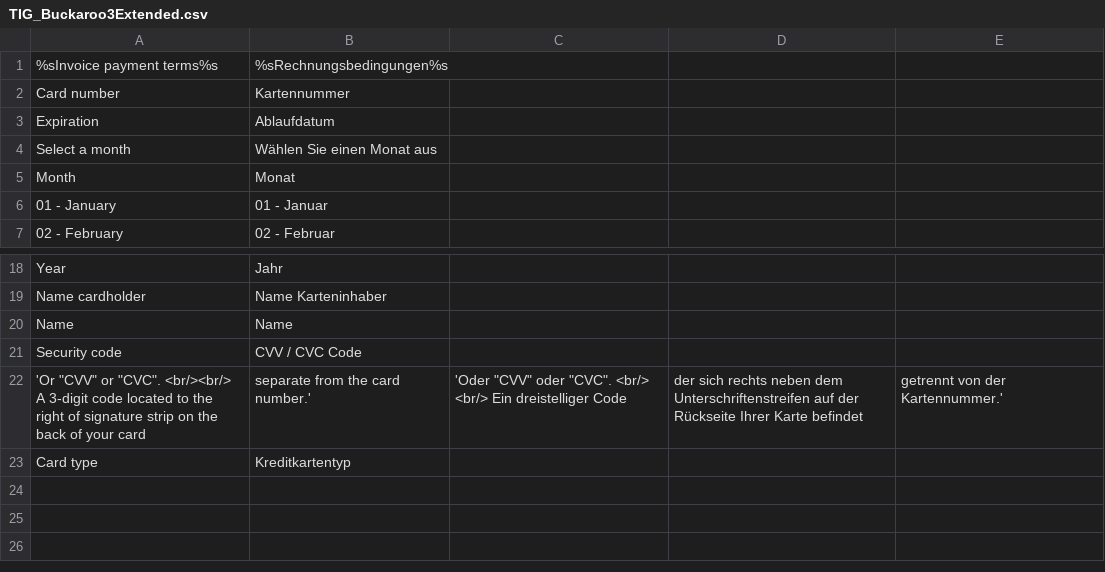
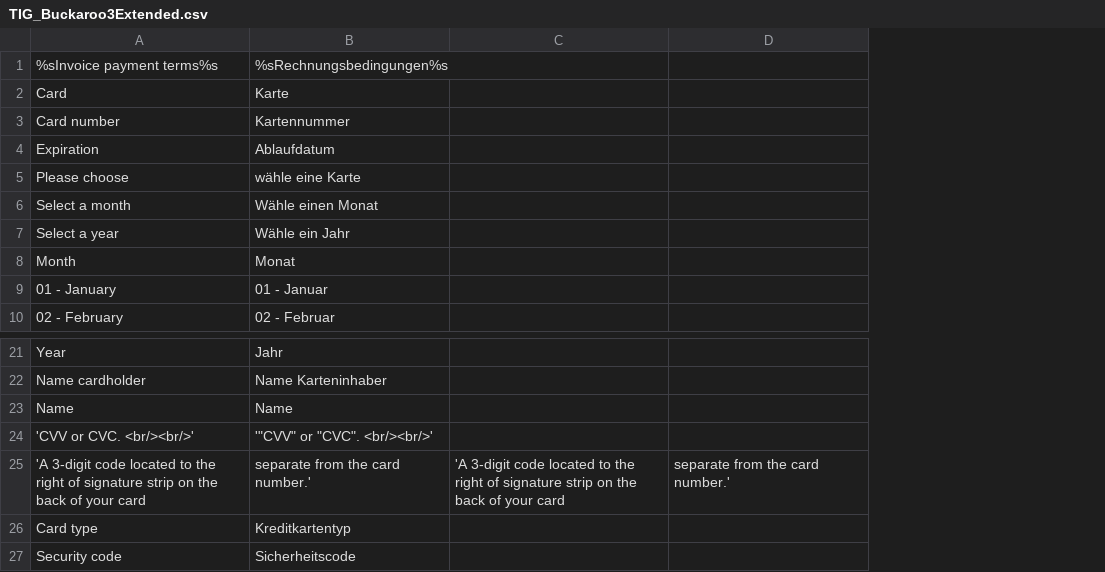
Before and after one commit to mediact/buckaroo-magento1, a CSV file: app/locale/de_DE/TIG_Buckaroo3Extended.csv, drawn as a sheet; only a part is shown, gaps mark what is left out; removed rows and columns are numbered as before the commit, all else as after; the diff names each change by its address in the sheet, - before the commit and + after, or states it on an @@ line.

```diff
--- a/app/locale/de_DE/TIG_Buckaroo3Extended.csv
+++ b/app/locale/de_DE/TIG_Buckaroo3Extended.csv
-column C, row 22: 'Oder "CVV" oder "CVC". <br/> <br/> Ein dreistelliger Code
-column D, row 22: der sich rechts neben dem Unterschriftenstreifen auf der Rückseite Ihrer Karte befindet
-column E, row 22: getrennt von der Kartennummer.'
+column C, row 25: 'A 3-digit code located to the right of signature strip on the back of your card
+column D, row 25: separate from the card number.'
+row 2: Card | Karte
+row 5: Please choose | wähle eine Karte
-B6: Wählen Sie einen Monat aus
+B6: Wähle einen Monat
+row 7: Select a year | Wähle ein Jahr
-row 21: Security code | CVV / CVC Code
+row 24: 'CVV or CVC. <br/><br/>' | '"CVV" or "CVC". <br/><br/>'
-A25: 'Or "CVV" or "CVC". <br/><br/> A 3-digit code…
+A25: 'A 3-digit code…
+row 27: Security code | Sicherheitscode
```
Also changed, not shown: app/locale/de_AT/TIG_Buckaroo3Extended.csv, app/locale/nl_NL/TIG_Buckaroo3Extended.csv, 5 other files.
